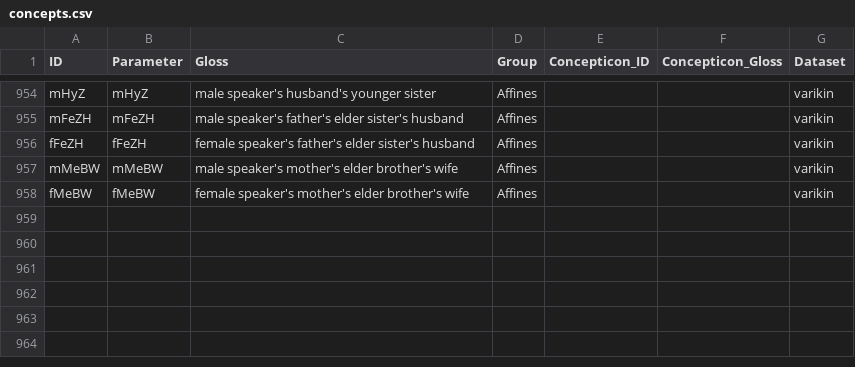
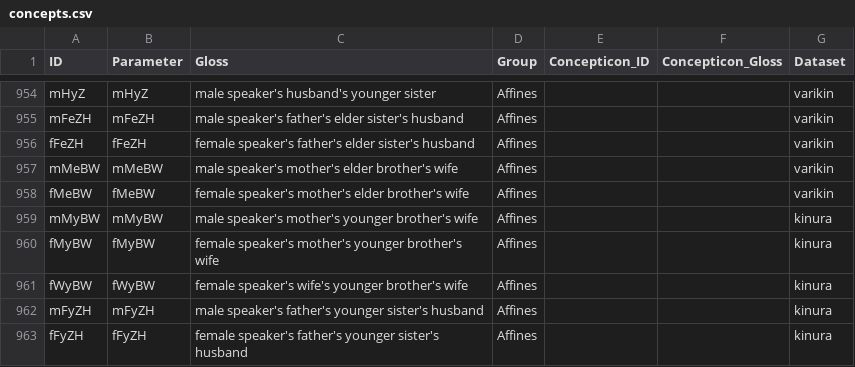
Before and after one commit to kinbank/kinura, a CSV file: kinbank/etc/concepts.csv, drawn as a sheet; only a part is shown, gaps mark what is left out.

Commit message:
Update concepts.csv

```diff
--- a/kinbank/etc/concepts.csv
+++ b/kinbank/etc/concepts.csv
@@ -958 +958,6 @@ mMeBW,mMeBW,male speaker's mother's elder brother's wife,Affines,,,varikin
 fMeBW,fMeBW,female speaker's mother's elder brother's wife,Affines,,,varikin
+mMyBW,mMyBW,male speaker's mother's younger brother's wife,Affines,,,kinura
+fMyBW,fMyBW,female speaker's mother's younger brother's wife,Affines,,,kinura
+fWyBW,fWyBW,female speaker's wife's younger brother's wife,Affines,,,kinura
+mFyZH,mFyZH,male speaker's father's younger sister's husband,Affines,,,kinura
+fFyZH,fFyZH,female speaker's father's younger sister's husband,Affines,,,kinura
```
